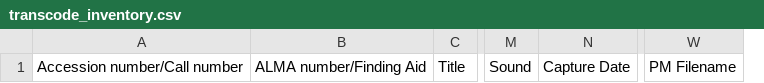
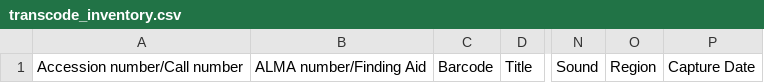
Before and after one commit to jyocum/RDC-transcoding_scripts, a CSV file: aja_mov2ffv1/aja_mov2ffv1/data/example_inventory_file/transcode_inventory.csv, drawn as a sheet; only a part is shown, gaps mark what is left out; removed rows and columns are numbered as before the commit, all else as after; the diff names each change by its address in the sheet, - before the commit and + after, or states it on an @@ line.

Commit message:
Added barcode and region to transcode inventory
Signed-off-by: Joshua Michael Yocum <jmy5226@library.northwestern.edu>

```diff
--- a/aja_mov2ffv1/aja_mov2ffv1/data/example_inventory_file/transcode_inventory.csv
+++ b/aja_mov2ffv1/aja_mov2ffv1/data/example_inventory_file/transcode_inventory.csv
+column C, row 1: Barcode
+column O, row 1: Region
-column W, row 1: PM Filename
```
Also changed, not shown: 1 other file.
